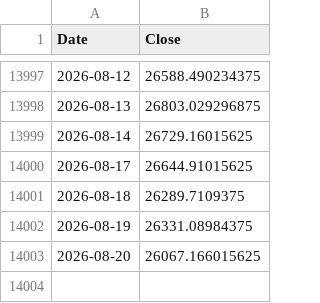
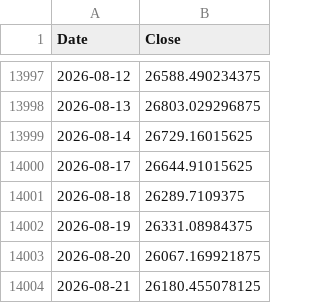
Before and after one commit to ljmvictor/us-economic-tracker, a CSV file: data/nasdaq.csv, drawn as a sheet; only a part is shown, gaps mark what is left out.

```diff
--- a/data/nasdaq.csv
+++ b/data/nasdaq.csv
@@ -14002,2 +14002,3 @@ Date,Close
 2026-08-19,26331.08984375
-2026-08-20,26067.166015625
+2026-08-20,26067.169921875
+2026-08-21,26180.455078125
```
Also changed, not shown: data/djia.csv, data/sp500.csv.
